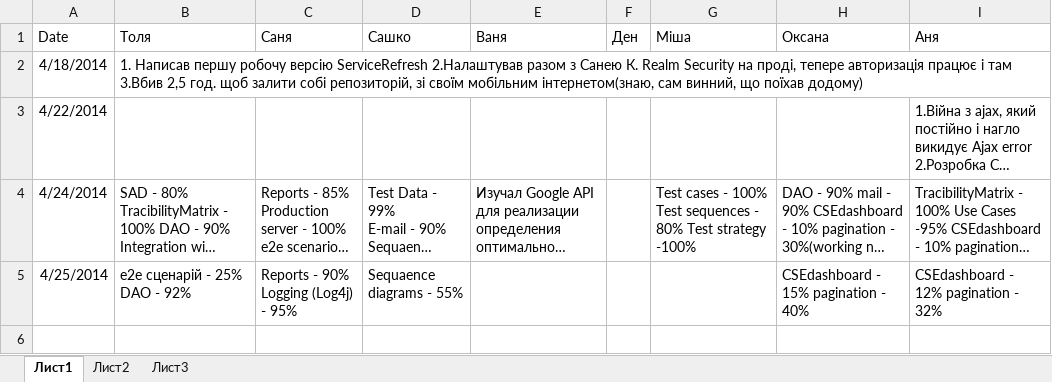
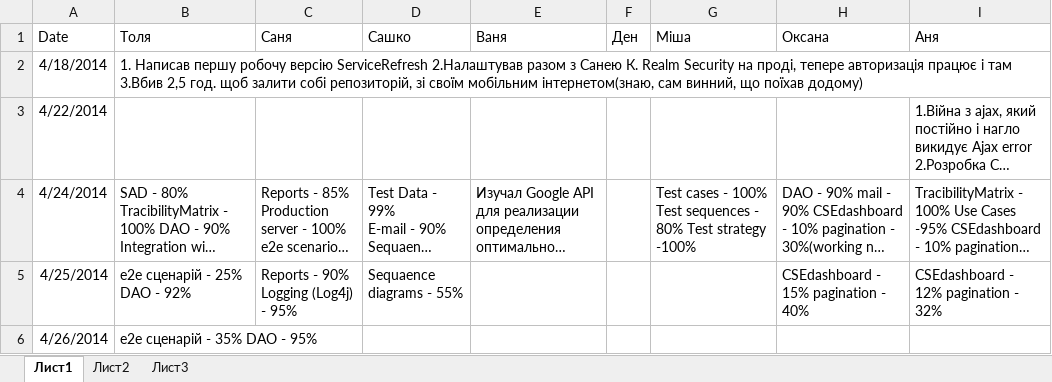
Before and after one commit to SanyStation/InternetProviderWind, an Excel workbook: Docs/reports/Report.xlsx, sheet Лист1, drawn as a sheet; long unchanged cells end in …; values as stored, in another font and other column widths than the file's, no borders; the diff names each change by its address in the sheet, - before the commit and + after, or states it on an @@ line.

Commit message:
reports

```diff
--- a/Docs/reports/Report.xlsx (sheet Лист1)
+++ b/Docs/reports/Report.xlsx (sheet Лист1)
+row 6: 4/26/2014 | e2e сценарій - 35% DAO - 95%
```
